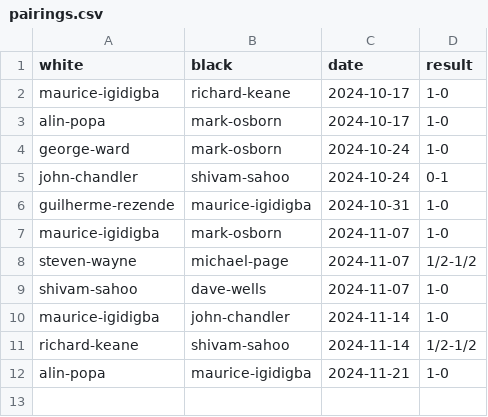
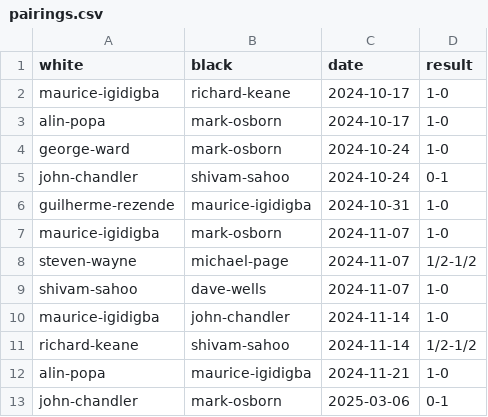
Before and after one commit to MiltonKeynesChessClub/clubwebsite, a CSV file: _data/results/internal/2024/ladder/pairings.csv, drawn as a sheet.

Commit message:
Latest results

```diff
--- a/_data/results/internal/2024/ladder/pairings.csv
+++ b/_data/results/internal/2024/ladder/pairings.csv
@@ -12 +12,2 @@ richard-keane,shivam-sahoo,2024-11-14,1/2-1/2
 alin-popa,maurice-igidigba,2024-11-21,1-0
+john-chandler,mark-osborn,2025-03-06,0-1
```
Also changed, not shown: _data/results/internal/2024/openswiss/pairings.csv, _data/results/internal/2024/openswiss/players.csv, 1 other file.
